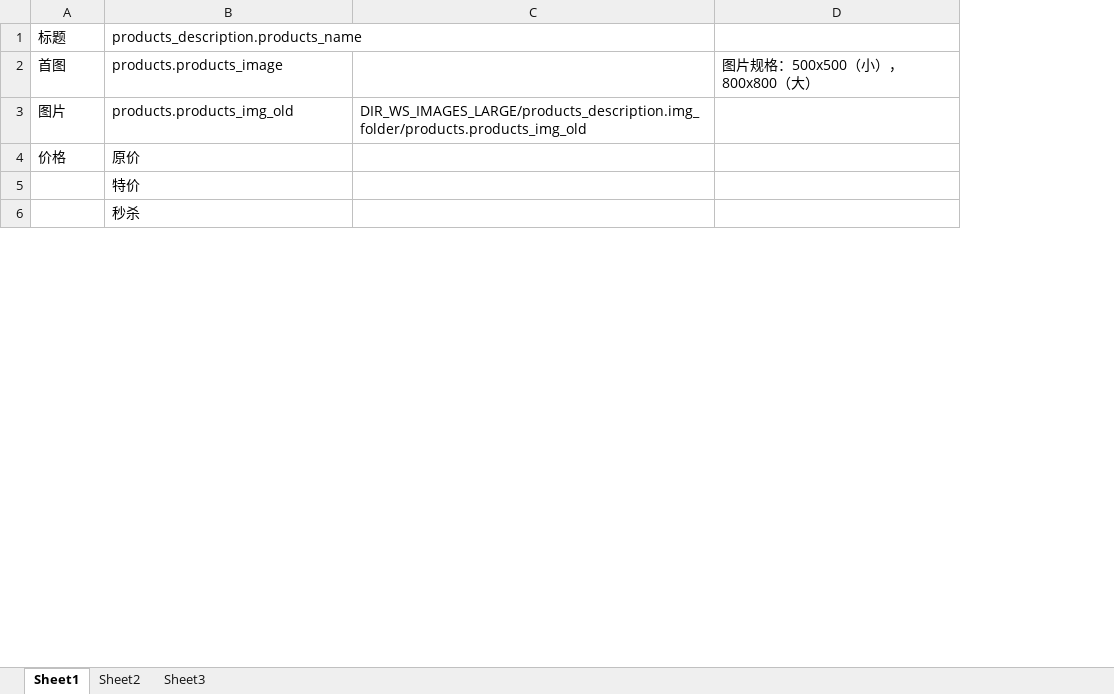
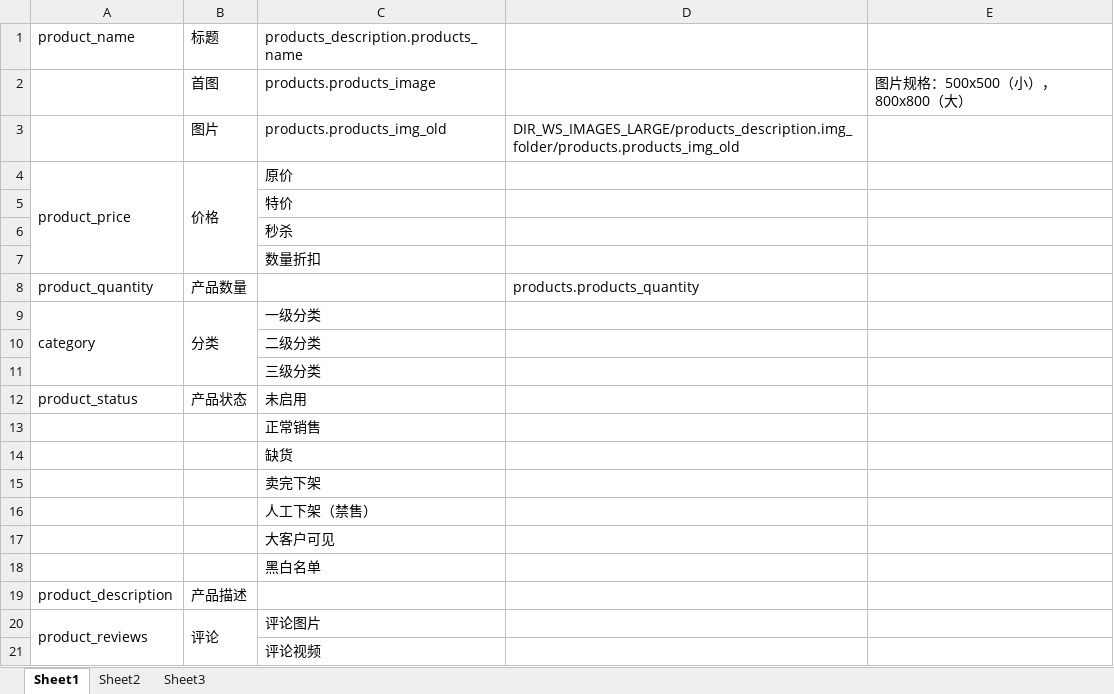
Before and after one commit to chenliujin/rpm, an Excel workbook: zencart/docs/modules/product_info/data.xlsx, sheet Sheet1, drawn as a sheet; only a part is shown; values as stored, in another font and other column widths than the file's, no borders; the diff covers the shown part only; the diff names each change by its address in the sheet, - before the commit and + after, or states it on an @@ line.

```diff
--- a/zencart/docs/modules/product_info/data.xlsx (sheet Sheet1)
+++ b/zencart/docs/modules/product_info/data.xlsx (sheet Sheet1)
+column A, rows 1-4: product_name |  |  | product_price
+B4:B7 merged
+row 7:  |  | 数量折扣
+row 8: product_quantity | 产品数量 |  | products.products_quantity
+row 9: category | 分类 | 一级分类
+row 10:  |  | 二级分类
+row 11:  |  | 三级分类
+row 12: product_status | 产品状态 | 未启用
+row 13:  |  | 正常销售
+row 14:  |  | 缺货
+row 15:  |  | 卖完下架
+row 16:  |  | 人工下架（禁售）
+row 17:  |  | 大客户可见
+row 18:  |  | 黑白名单
+row 19: product_description | 产品描述
+row 20: product_reviews | 评论 | 评论图片
+row 21:  |  | 评论视频
```
Also changed, not shown: 16 added rows and 1 edited cell elsewhere in this sheet, 1 other file.
